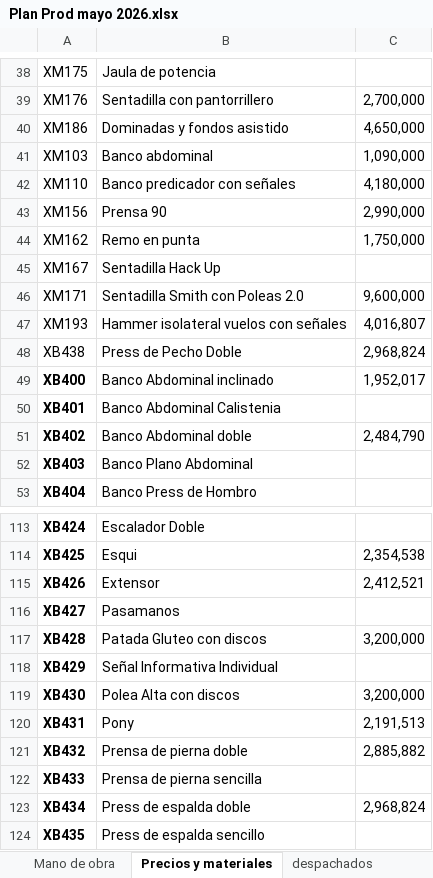
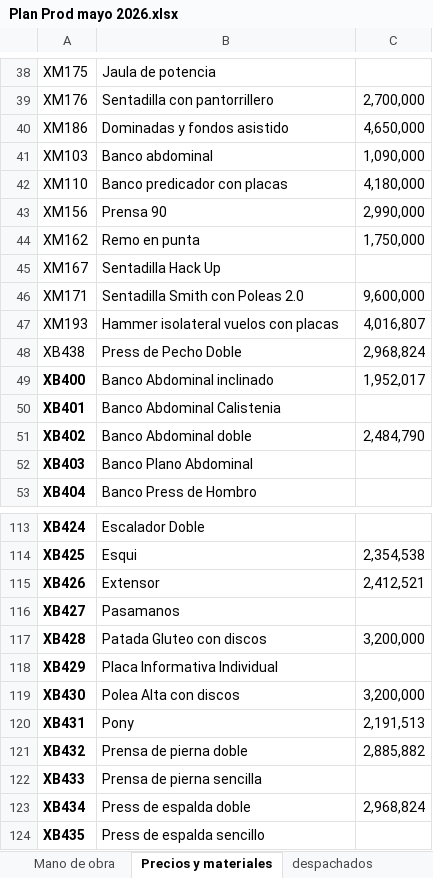
Before and after one commit to NotVeryGoodAtCodingButOk/xtensor, an Excel workbook: Plan Prod mayo 2026.xlsx, sheet Precios y materiales, drawn as a sheet; only a part is shown, gaps mark what is left out; values as stored, in another font and other column widths than the file's, no borders; the diff names each change by its address in the sheet, - before the commit and + after, or states it on an @@ line.

```diff
--- a/Plan Prod mayo 2026.xlsx (sheet Precios y materiales)
+++ b/Plan Prod mayo 2026.xlsx (sheet Precios y materiales)
-B42: Banco predicador con señales
+B42: Banco predicador con placas
-B47: Hammer isolateral vuelos con señales
+B47: Hammer isolateral vuelos con placas
-B118: Señal Informativa Individual
+B118: Placa Informativa Individual
```
Also changed, not shown: sheet plan de producción, 48 other files.
